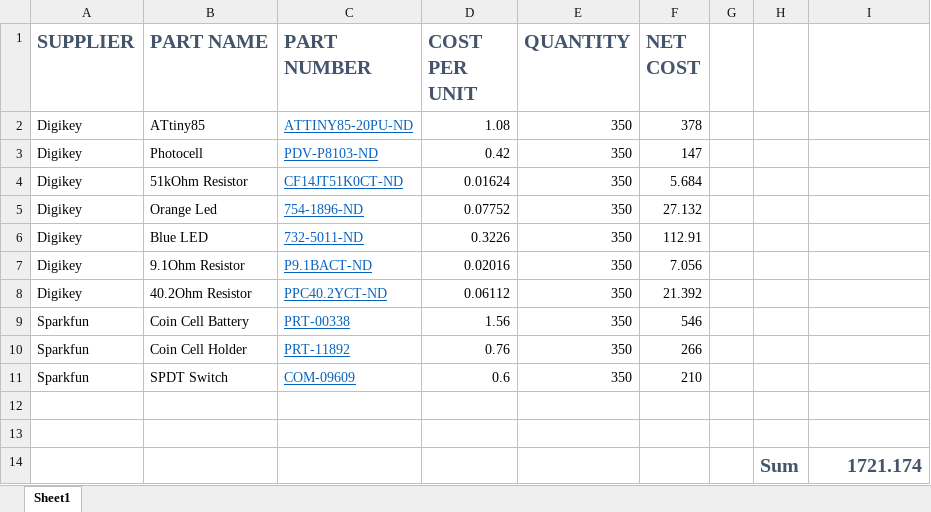
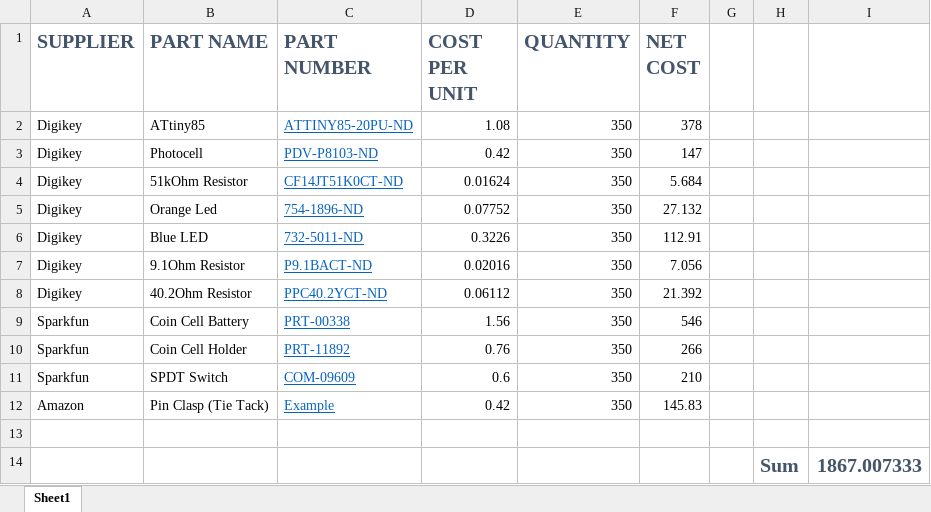
Before and after one commit to bradysalz/EOH-Badge-2015, an Excel workbook: BOM.xlsx, sheet Sheet1, drawn as a sheet; values as stored, in another font and other column widths than the file's, no borders; removed rows and columns are numbered as before the commit, all else as after; the diff names each change by its address in the sheet, - before the commit and + after, or states it on an @@ line.

Commit message:
added pin clasp to BOM, added CSV format
Basically just making it pretty

```diff
--- a/BOM.xlsx (sheet Sheet1)
+++ b/BOM.xlsx (sheet Sheet1)
+row 12: Amazon | Pin Clasp (Tie Tack) | Example | 0.42 | 350 | 145.83
-row 14: (empty)
+row 14:  |  |  |  |  |  |  | Sum | 1867.007333
-row 14:  |  |  |  |  |  |  | Sum | 1721.174
```
Also changed, not shown: 1 other file.
